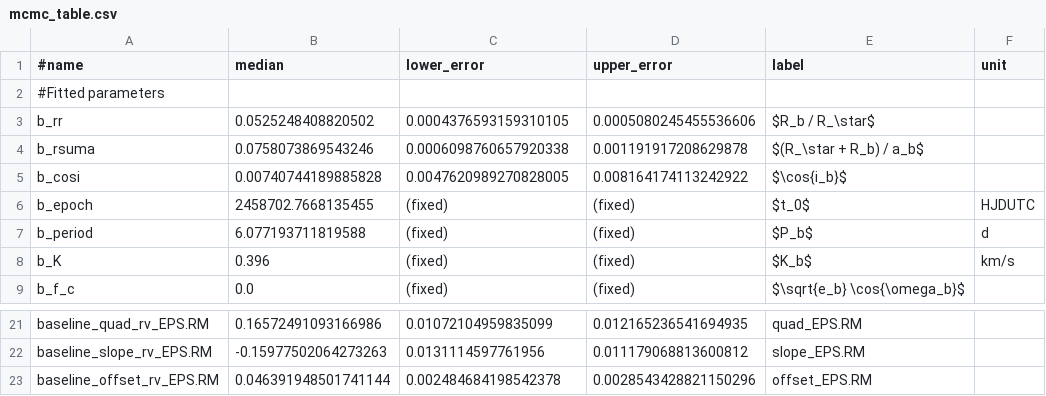
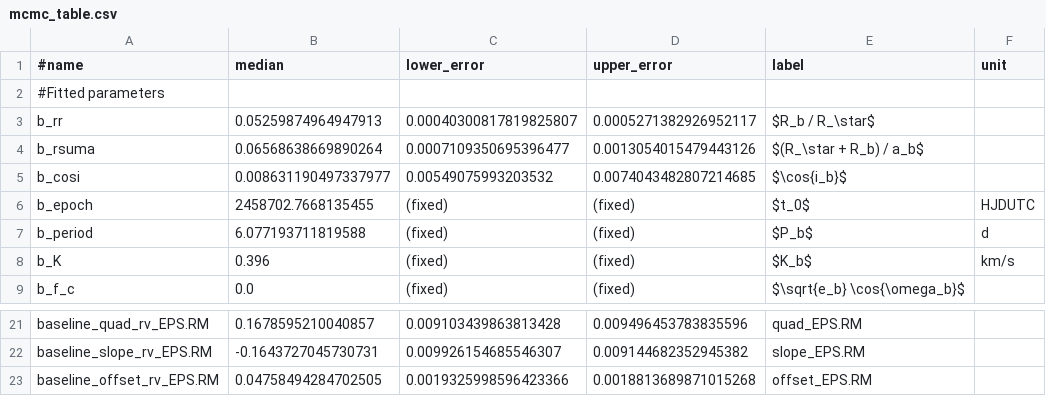
Before and after one commit to wangxianyu7/Allesfitters, a CSV file: AU_Mic/results/mcmc_table.csv, drawn as a sheet; only a part is shown, gaps mark what is left out; the diff covers the shown part only; the diff names each change by its address in the sheet, - before the commit and + after, or states it on an @@ line.

```diff
--- a/AU_Mic/results/mcmc_table.csv
+++ b/AU_Mic/results/mcmc_table.csv
-B3 (median): 0.0525248408820502
+B3 (median): 0.05259874964947913
-C3 (lower_error): 0.0004376593159310105
+C3 (lower_error): 0.00040300817819825807
-D3 (upper_error): 0.0005080245455536606
+D3 (upper_error): 0.0005271382926952117
-B4 (median): 0.0758073869543246
+B4 (median): 0.06568638669890264
-C4 (lower_error): 0.0006098760657920338
+C4 (lower_error): 0.0007109350695396477
-D4 (upper_error): 0.001191917208629878
+D4 (upper_error): 0.0013054015479443126
-B5 (median): 0.00740744189885828
+B5 (median): 0.008631190497337977
-C5 (lower_error): 0.0047620989270828005
+C5 (lower_error): 0.00549075993203532
-D5 (upper_error): 0.008164174113242922
+D5 (upper_error): 0.0074043482807214685
-B21 (median): 0.16572491093166986
+B21 (median): 0.1678595210040857
-C21 (lower_error): 0.01072104959835099
+C21 (lower_error): 0.009103439863813428
-D21 (upper_error): 0.012165236541694935
+D21 (upper_error): 0.009496453783835596
-B22 (median): -0.15977502064273263
+B22 (median): -0.1643727045730731
-C22 (lower_error): 0.0131114597761956
+C22 (lower_error): 0.009926154685546307
-D22 (upper_error): 0.011179068813600812
+D22 (upper_error): 0.009144682352945382
-B23 (median): 0.046391948501741144
+B23 (median): 0.04758494284702505
-C23 (lower_error): 0.002484684198542378
+C23 (lower_error): 0.0019325998596423366
-D23 (upper_error): 0.0028543428821150296
+D23 (upper_error): 0.0018813689871015268
```
Also changed, not shown: 30 edited cells elsewhere in this file, AU_Mic/TESS.LC.csv, 15 other files.
